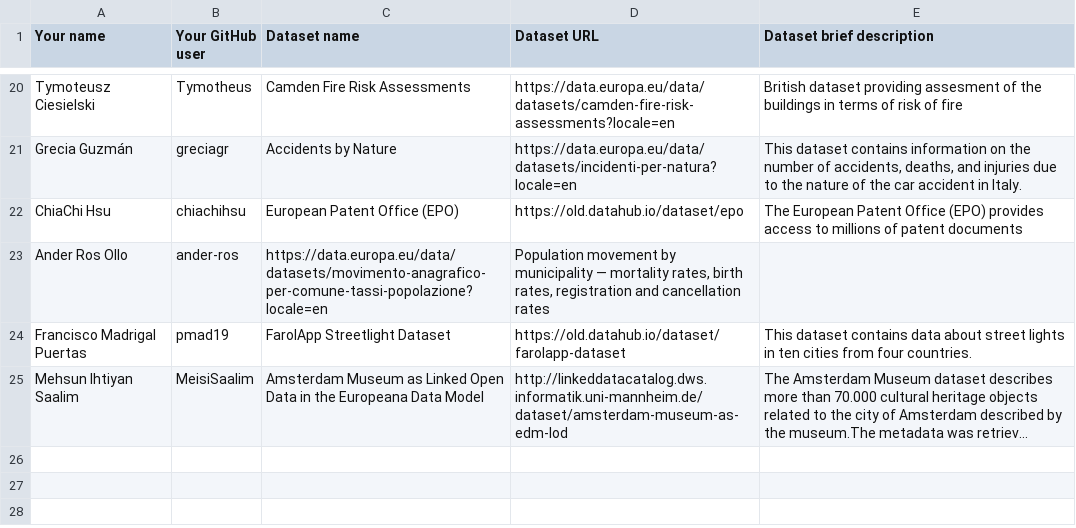
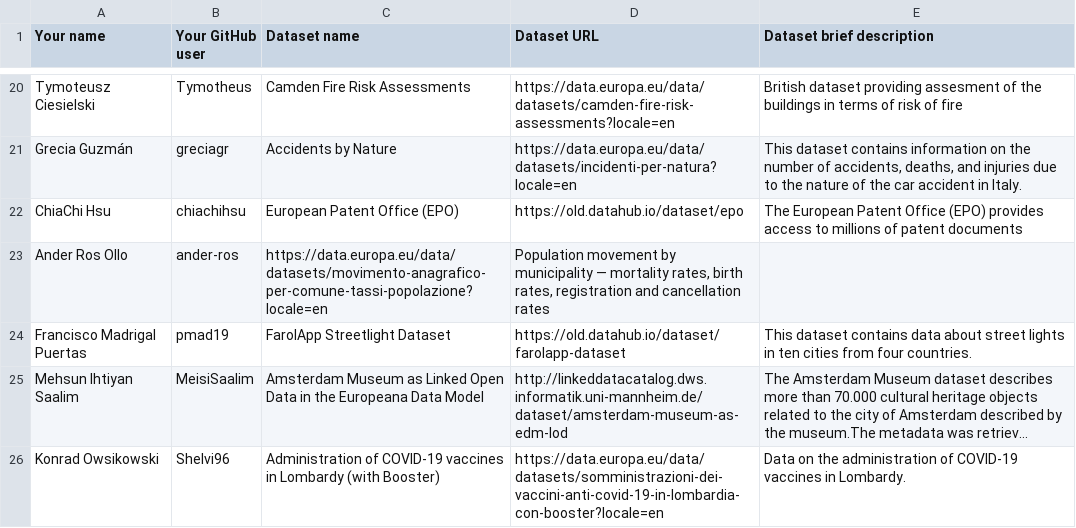
Before and after one commit to FacultadInformatica-LinkedData/Curso2023-2024-ODKG, a CSV file: Assignment1/DatasetDescriptions.csv, drawn as a sheet; only a part is shown, gaps mark what is left out; long unchanged cells end in …; the diff names each change by its address in the sheet, - before the commit and + after, or states it on an @@ line.

Commit message:
Updated DatasetDescription.csv

```diff
--- a/Assignment1/DatasetDescriptions.csv
+++ b/Assignment1/DatasetDescriptions.csv
+row 26: Konrad Owsikowski | Shelvi96 | Administration of COVID-19 vaccines in Lombardy (with Booster) | https://data.europa.eu/data/datasets/somministrazioni-dei-vaccini-anti-covid-19-in-lombardia-con-booster?locale=en | Data on the administration of COVID-19 vaccines in Lombardy.
```
